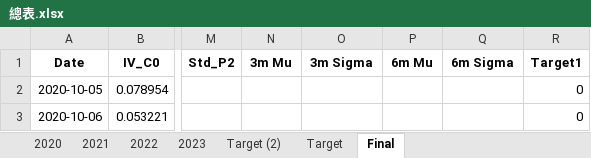
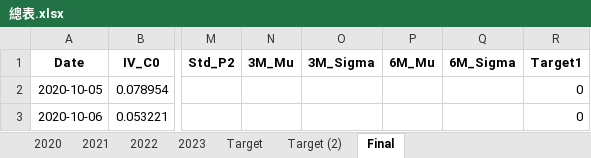
Before and after one commit to Xin95172/Personal-Project, an Excel workbook: ndhu/midterm/總表.xlsx, sheet Final, drawn as a sheet; only a part is shown, gaps mark what is left out; values as stored, in another font and other column widths than the file's, no borders; the diff names each change by its address in the sheet, - before the commit and + after, or states it on an @@ line.

Commit message:
financial data complete

```diff
--- a/ndhu/midterm/總表.xlsx (sheet Final)
+++ b/ndhu/midterm/總表.xlsx (sheet Final)
@@ sheet tab order changed: 2020 | 2021 | 2022 | 2023 | Target | Target (2) | Final @@
-N1: 3m Mu
+N1: 3M_Mu
-O1: 3m Sigma
+O1: 3M_Sigma
-P1: 6m Mu
+P1: 6M_Mu
-Q1: 6m Sigma
+Q1: 6M_Sigma
```
Also changed, not shown: 5 other files.
